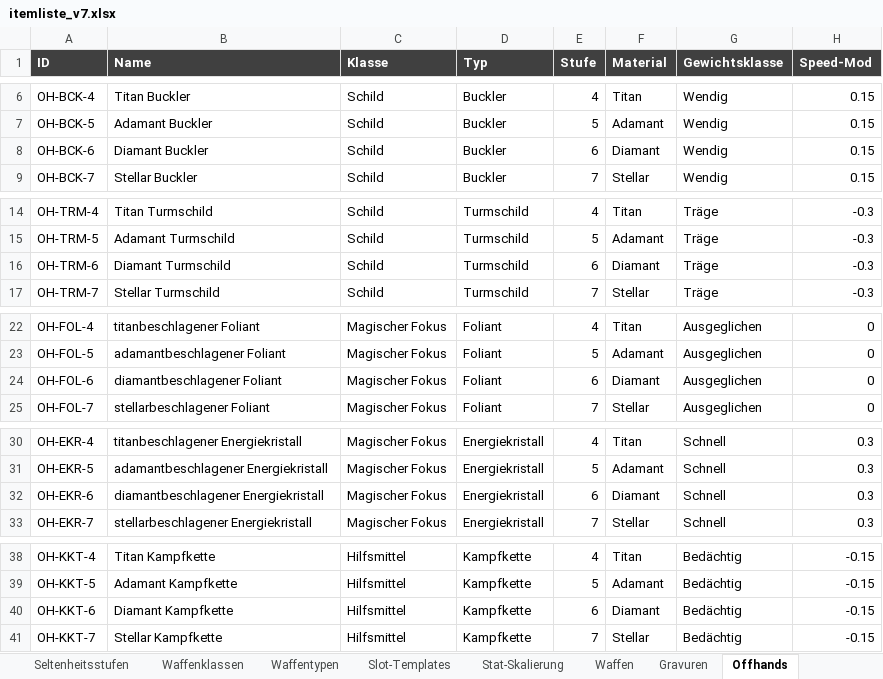
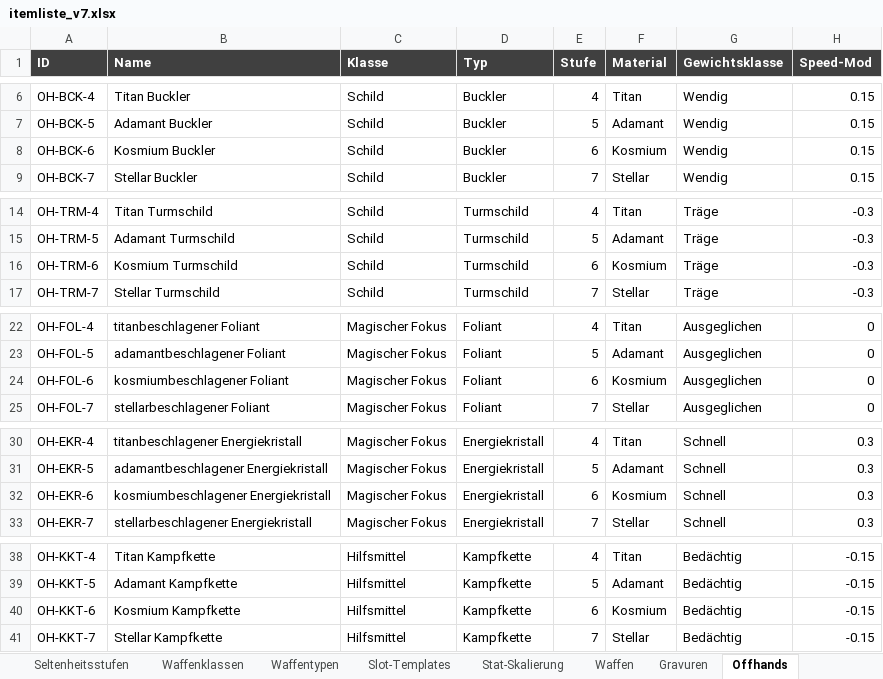
Before and after one commit to Longuspong/Axiom, an Excel workbook: data/itemliste_v7.xlsx, sheet Offhands, drawn as a sheet; only a part is shown, gaps mark what is left out; values as stored, in another font and other column widths than the file's, no borders; the diff covers the shown part only; the diff names each change by its address in the sheet, - before the commit and + after, or states it on an @@ line.

```diff
--- a/data/itemliste_v7.xlsx (sheet Offhands)
+++ b/data/itemliste_v7.xlsx (sheet Offhands)
-B8 (Name): Diamant Buckler
+B8 (Name): Kosmium Buckler
-F8 (Material): Diamant
+F8 (Material): Kosmium
-B16 (Name): Diamant Turmschild
+B16 (Name): Kosmium Turmschild
-F16 (Material): Diamant
+F16 (Material): Kosmium
-B24 (Name): diamantbeschlagener Foliant
+B24 (Name): kosmiumbeschlagener Foliant
-F24 (Material): Diamant
+F24 (Material): Kosmium
-B32 (Name): diamantbeschlagener Energiekristall
+B32 (Name): kosmiumbeschlagener Energiekristall
-F32 (Material): Diamant
+F32 (Material): Kosmium
-B40 (Name): Diamant Kampfkette
+B40 (Name): Kosmium Kampfkette
-F40 (Material): Diamant
+F40 (Material): Kosmium
```
Also changed, not shown: 14 edited cells elsewhere in this sheet, sheet Waffen, sheet Kopfausrüstung, sheet Körperausrüstung, sheet Fußausrüstung, sheet Slot-Templates, sheet Gravuren, 1 more sheet, 7 other files.
